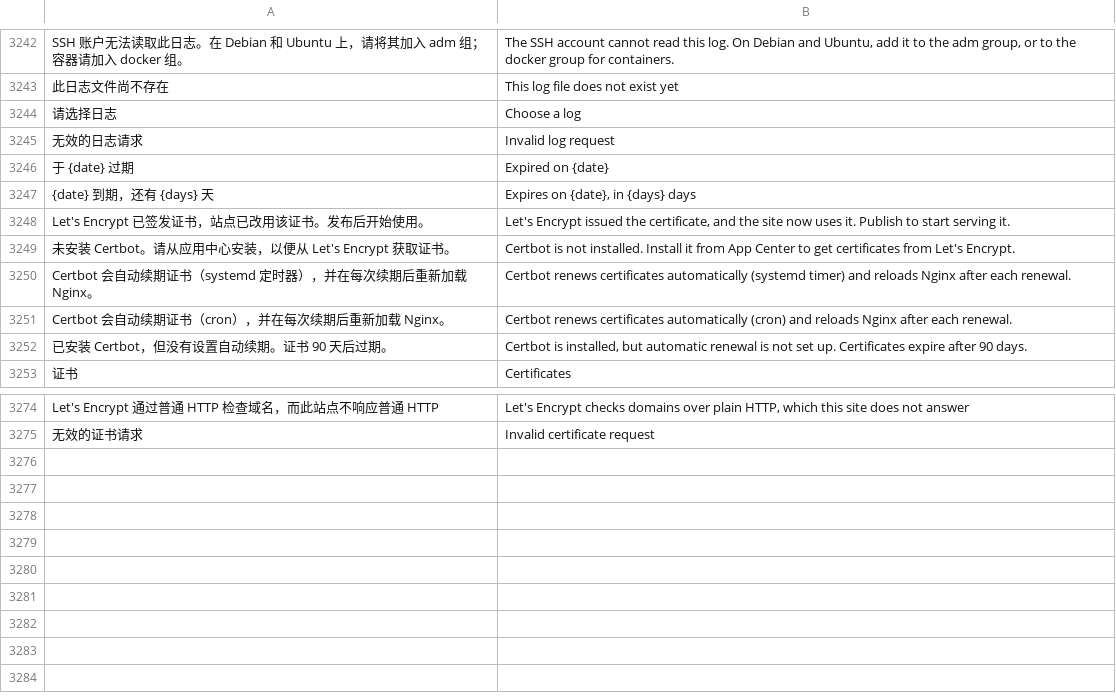
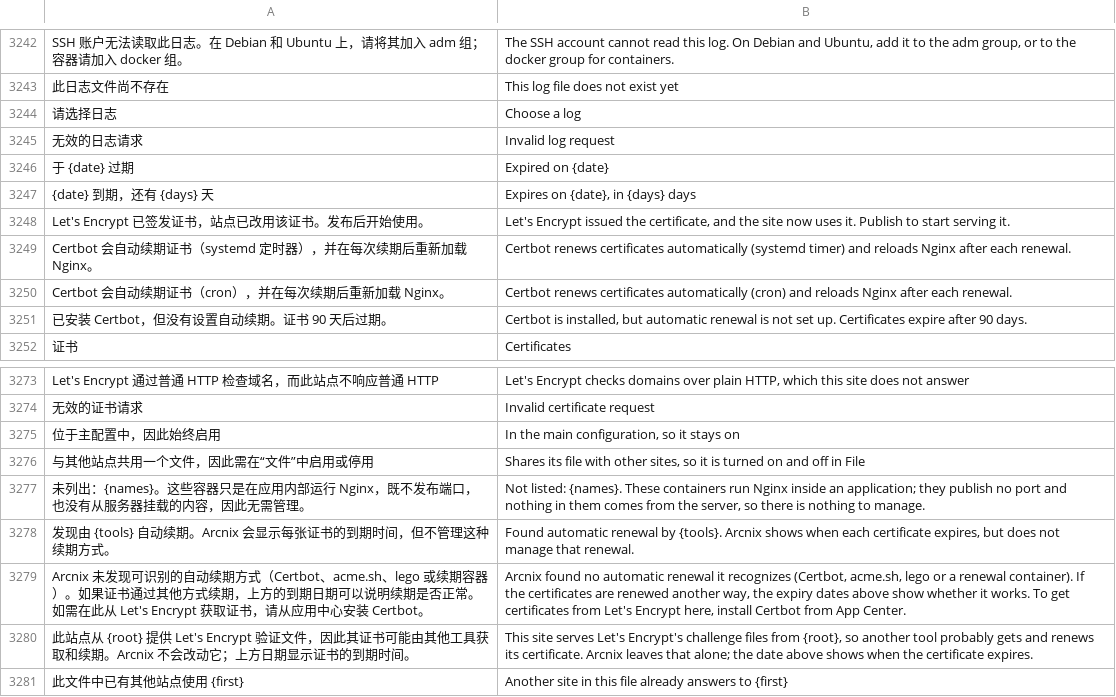
Before and after one commit to alan0x/arcnix, a TSV file: crates/arcnix/assets/translations.tsv, drawn as a sheet; only a part is shown, gaps mark what is left out.

```diff
--- a/crates/arcnix/assets/translations.tsv
+++ b/crates/arcnix/assets/translations.tsv
@@ -3248,3 +3248,2 @@ SSH 账户无法读取此日志。在 Debian 和 Ubuntu 上，请将其加入 ad
 Let's Encrypt 已签发证书，站点已改用该证书。发布后开始使用。	Let's Encrypt issued the certificate, and the site now uses it. Publish to start serving it.
-未安装 Certbot。请从应用中心安装，以便从 Let's Encrypt 获取证书。	Certbot is not installed. Install it from App Center to get certificates from Let's Encrypt.
 Certbot 会自动续期证书（systemd 定时器），并在每次续期后重新加载 Nginx。	Certbot renews certificates automatically (systemd timer) and reloads Nginx after each renewal.
@@ -3275 +3274,8 @@ Let's Encrypt 通过普通 HTTP 检查域名，而此站点不响应普通 HTTP
 无效的证书请求	Invalid certificate request
+位于主配置中，因此始终启用	In the main configuration, so it stays on
+与其他站点共用一个文件，因此需在“文件”中启用或停用	Shares its file with other sites, so it is turned on and off in File
+未列出：{names}。这些容器只是在应用内部运行 Nginx，既不发布端口，也没有从服务器挂载的内容，因此无需管理。	Not listed: {names}. These containers run Nginx inside an application; they publish no port and nothing in them comes from the server, so there is nothing to manage.
+发现由 {tools} 自动续期。Arcnix 会显示每张证书的到期时间，但不管理这种续期方式。	Found automatic renewal by {tools}. Arcnix shows when each certificate expires, but does not manage that renewal.
+Arcnix 未发现可识别的自动续期方式（Certbot、acme.sh、lego 或续期容器）。如果证书通过其他方式续期，上方的到期日期可以说明续期是否正常。如需在此从 Let's Encrypt 获取证书，请从应用中心安装 Certbot。	Arcnix found no automatic renewal it recognizes (Certbot, acme.sh, lego or a renewal container). If the certificates are renewed another way, the expiry dates above show whether it works. To get certificates from Let's Encrypt here, install Certbot from App Center.
+此站点从 {root} 提供 Let's Encrypt 验证文件，因此其证书可能由其他工具获取和续期。Arcnix 不会改动它；上方日期显示证书的到期时间。	This site serves Let's Encrypt's challenge files from {root}, so another tool probably gets and renews its certificate. Arcnix leaves that alone; the date above shows when the certificate expires.
+此文件中已有其他站点使用 {first}	Another site in this file already answers to {first}
```
Also changed, not shown: 6 other files.
